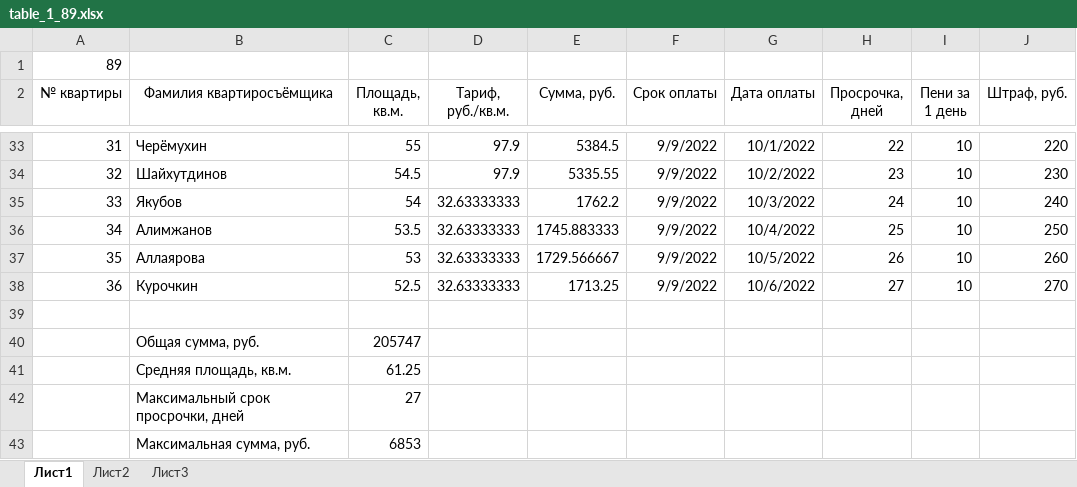
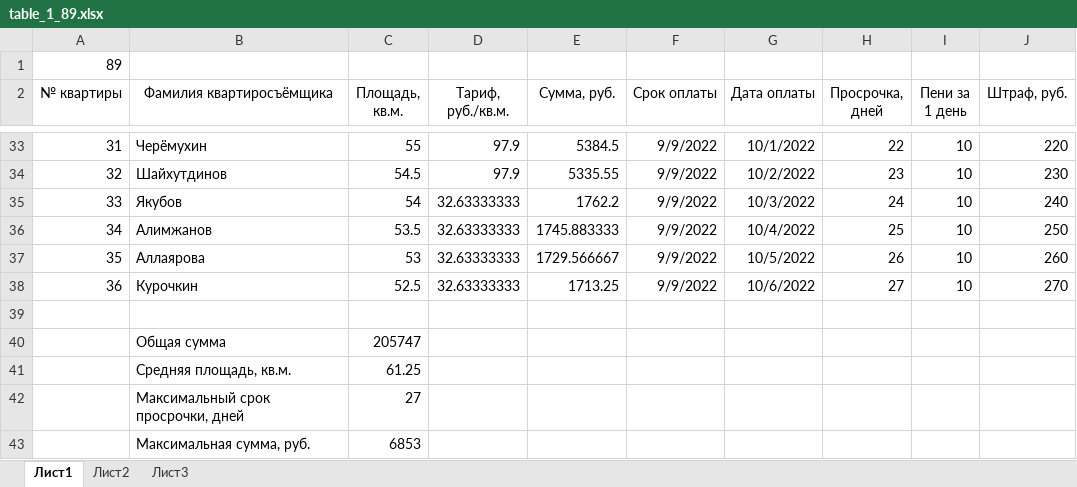
Before and after one commit to Ilya-Petrovich/IT_LR, an Excel workbook: LR3/table_1_89.xlsx, sheet Лист1, drawn as a sheet; only a part is shown, gaps mark what is left out; values as stored, in another font and other column widths than the file's, no borders; the diff names each change by its address in the sheet, - before the commit and + after, or states it on an @@ line.

Commit message:
LR3

```diff
--- a/LR3/table_1_89.xlsx (sheet Лист1)
+++ b/LR3/table_1_89.xlsx (sheet Лист1)
-B40 (Фамилия квартиросъёмщика): Общая сумма, руб.
+B40 (Фамилия квартиросъёмщика): Общая сумма
```
